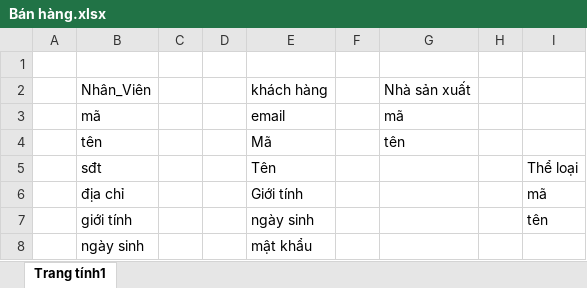
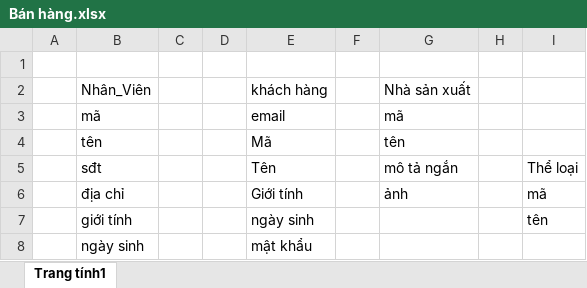
Before and after one commit to ntd1683/project, an Excel workbook: document/Bán hàng.xlsx, sheet Trang tính1, drawn as a sheet; only a part is shown; values as stored, in another font and other column widths than the file's, no borders; charts and pictures not drawn; the diff names each change by its address in the sheet, - before the commit and + after, or states it on an @@ line.

Commit message:
update file excel bán hàng
update file excel bán hàng

thêm dữ liệu vào bảng

```diff
--- a/document/Bán hàng.xlsx (sheet Trang tính1)
+++ b/document/Bán hàng.xlsx (sheet Trang tính1)
-G5: (empty)
+G5: mô tả ngắn
-G6: (empty)
+G6: ảnh
```
Also changed, not shown: charts or pictures.
